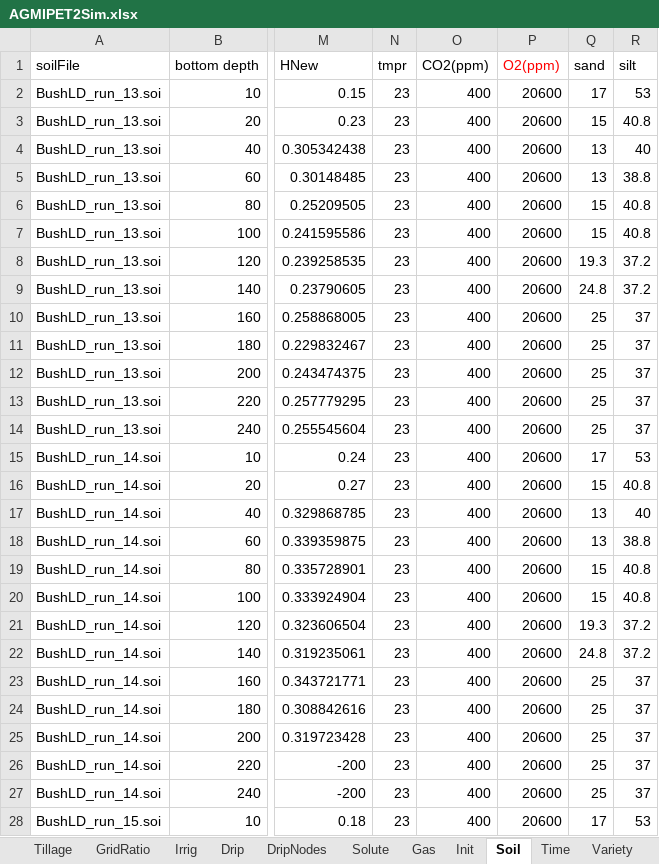
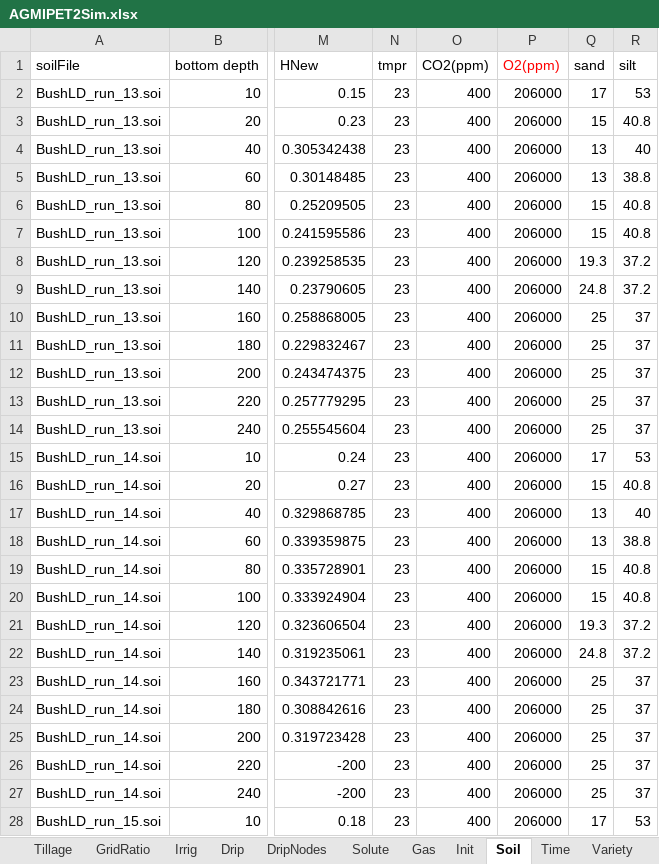
Before and after one commit to USDA-ARS-ACSL/ExcelInterface, an Excel workbook: Example input/AgmipET2/AGMIPET2Sim.xlsx, sheet Soil, drawn as a sheet; only a part is shown, gaps mark what is left out; values as stored, in another font and other column widths than the file's, no borders; the diff covers the shown part only; the diff names each change by its address in the sheet, - before the commit and + after, or states it on an @@ line.

Commit message:
updated input files for gas and OM related parameters

```diff
--- a/Example input/AgmipET2/AGMIPET2Sim.xlsx (sheet Soil)
+++ b/Example input/AgmipET2/AGMIPET2Sim.xlsx (sheet Soil)
-P2:P28 (O2(ppm)): 20600
+P2:P28 (O2(ppm)): 206000
```
Also changed, not shown: 185 edited cells elsewhere in this sheet, Example input/Kansas/kansas inputs.xlsx, 9 other files.
